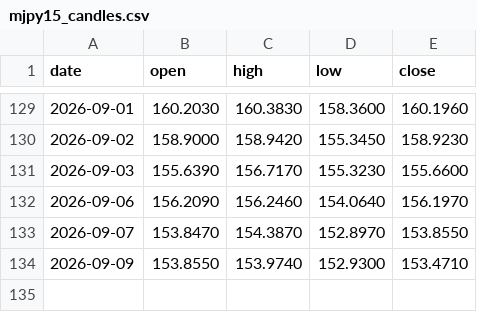
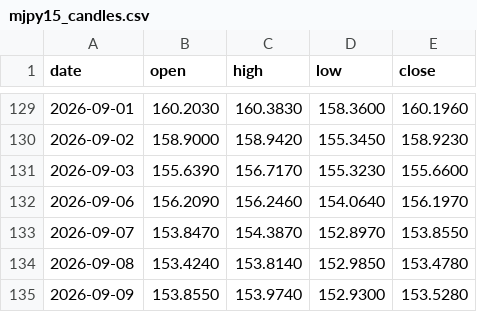
Before and after one commit to christianprimero926/btc-bot-panel, a CSV file: mjpy15_candles.csv, drawn as a sheet; only a part is shown, gaps mark what is left out.

Commit message:
data: actualiza panel [skip ci]

```diff
--- a/mjpy15_candles.csv
+++ b/mjpy15_candles.csv
@@ -133,2 +133,3 @@ date,open,high,low,close
 2026-09-07,153.8470,154.3870,152.8970,153.8550
-2026-09-09,153.8550,153.9740,152.9300,153.4710
+2026-09-08,153.4240,153.8140,152.9850,153.4780
+2026-09-09,153.8550,153.9740,152.9300,153.5280
```
Also changed, not shown: equity_history.csv, eth_equity_history.csv, 25 other files.
